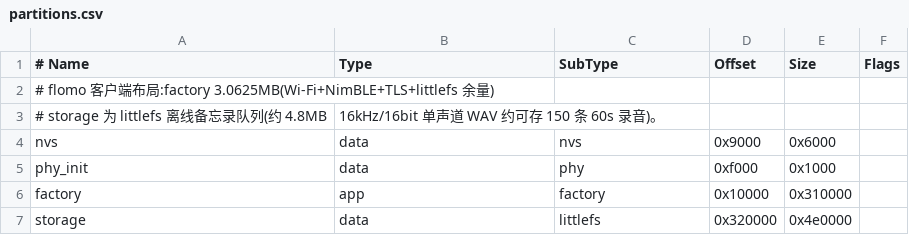
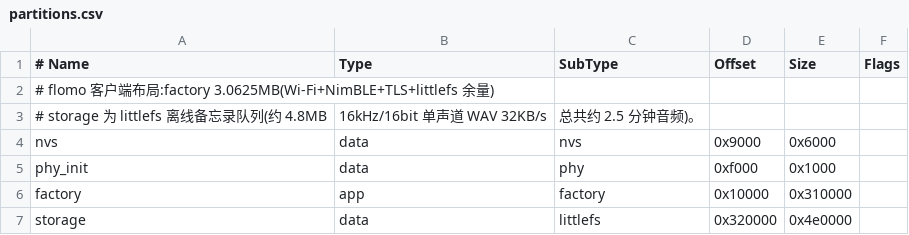
Before and after one commit to Abner1zhou/ai-passport-flomo, a CSV file: partitions.csv, drawn as a sheet.

Commit message:
docs(flomo): correct queue capacity figures and mini program name
- 16 kHz/16-bit mono is 32 KB/s (about 1.9 MB/min, not 3.7); the ~4.8 MB
  littlefs partition holds about 2.5 minutes of audio in total
- Name the provisioning mini program exactly as the Wi-Fi guide does

```diff
--- a/partitions.csv
+++ b/partitions.csv
@@ -2,3 +2,3 @@
 # flomo 客户端布局:factory 3.0625MB(Wi-Fi+NimBLE+TLS+littlefs 余量),
-# storage 为 littlefs 离线备忘录队列(约 4.8MB,16kHz/16bit 单声道 WAV 约可存 150 条 60s 录音)。
+# storage 为 littlefs 离线备忘录队列(约 4.8MB,16kHz/16bit 单声道 WAV 32KB/s,总共约 2.5 分钟音频)。
 nvs,      data, nvs,     0x9000,   0x6000,
```
Also changed, not shown: 2 other files.
